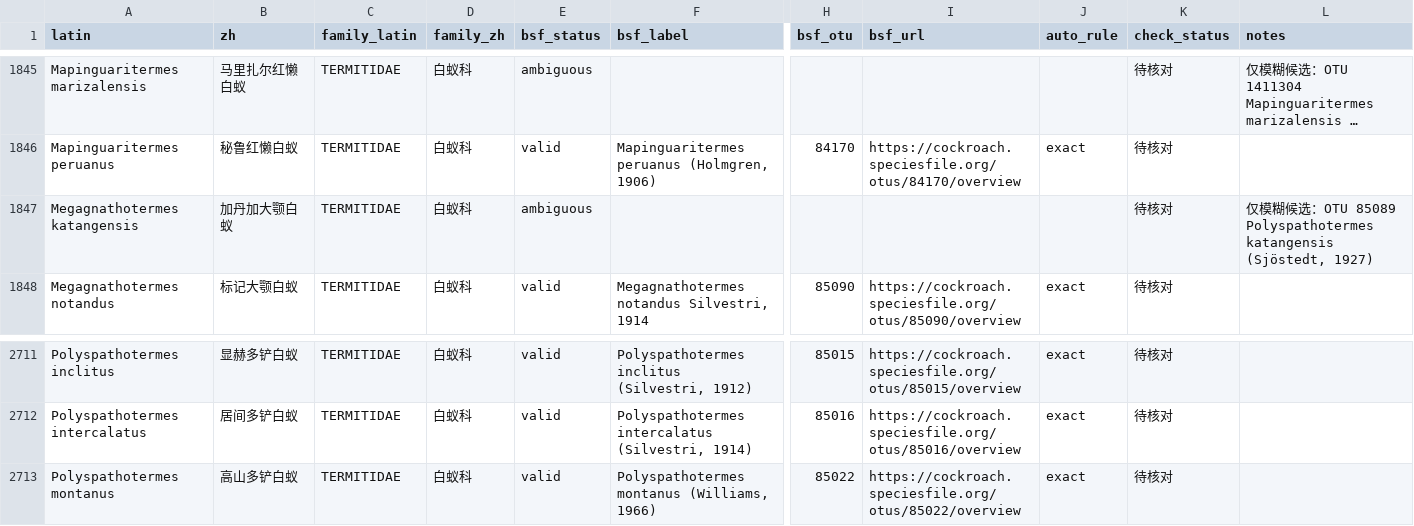
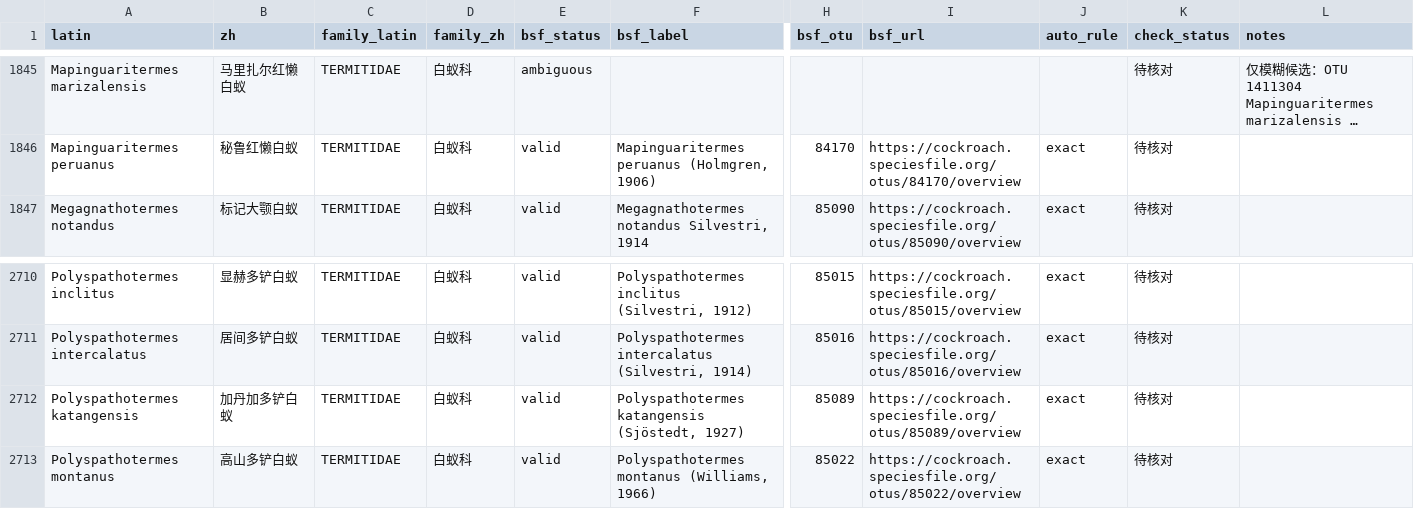
Before and after one commit to bennetgreen-bilibili/-Extant-Isoptera-Latin-Name-Chinese-Name-Comparison-List.md, a CSV file: _tools/bsf对照/工作表.csv, drawn as a sheet; only a part is shown, gaps mark what is left out; long unchanged cells end in …; removed rows and columns are numbered as before the commit, all else as after; rows hold the shown columns only; the diff names each change by its address in the sheet, - before the commit and + after, or states it on an @@ line.

```diff
--- a/_tools/bsf对照/工作表.csv
+++ b/_tools/bsf对照/工作表.csv
-row 1847: Megagnathotermes katangensis | 加丹加大颚白蚁 | TERMITIDAE | 白蚁科 | ambiguous |  |  |  |  | 待核对 | 仅模糊候选：OTU 85089 Polyspathotermes katangensis (Sjöstedt, 1927)
+row 2712: Polyspathotermes katangensis | 加丹加多铲白蚁 | TERMITIDAE | 白蚁科 | valid | Polyspathotermes katangensis (Sjöstedt, 1927) | 85089 | https://cockroach.speciesfile.org/otus/85089/overview | exact | 待核对
```
Also changed, not shown: downloads/isoptera-name-issues.csv, downloads/isoptera-synonym-pairs.csv, 57 other files.
